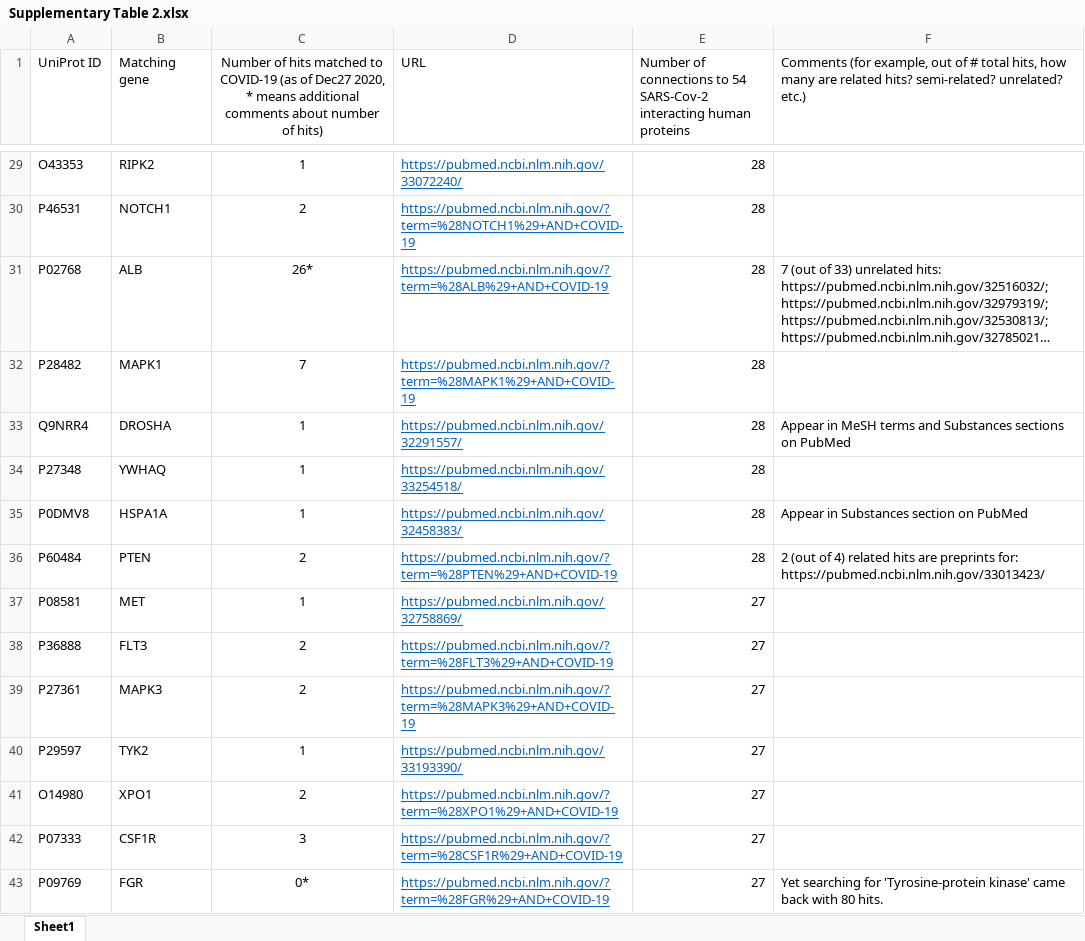
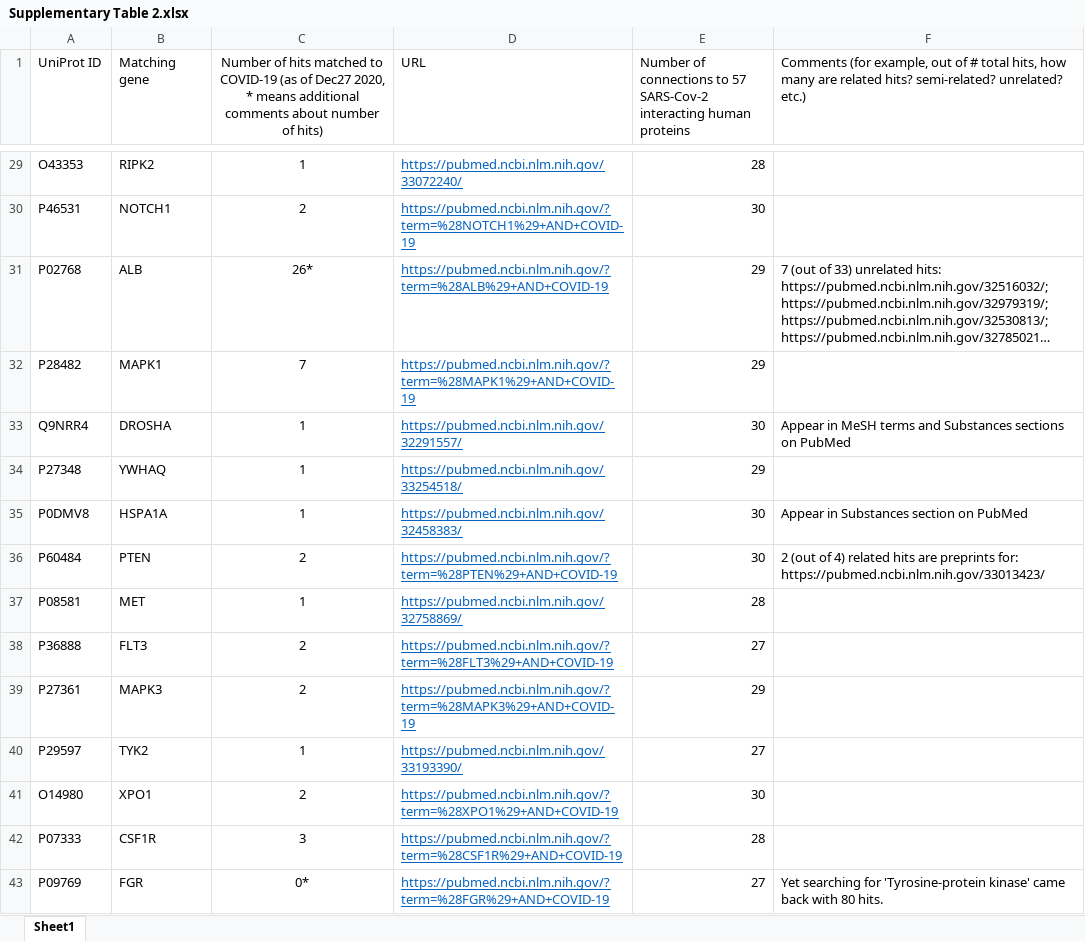
Before and after one commit to ubcxzhang/COVIDnetwork, an Excel workbook: Supplementary_materials/Supplementary Table 2.xlsx, sheet Sheet1, drawn as a sheet; only a part is shown, gaps mark what is left out; long unchanged cells end in …; values as stored, in another font and other column widths than the file's, no borders; the diff covers the shown part only; the diff names each change by its address in the sheet, - before the commit and + after, or states it on an @@ line.

```diff
--- a/Supplementary_materials/Supplementary Table 2.xlsx (sheet Sheet1)
+++ b/Supplementary_materials/Supplementary Table 2.xlsx (sheet Sheet1)
-E1: …connections to 54 SARS-Cov-2 interacting…
+E1: …connections to 57 SARS-Cov-2 interacting…
-E30: 28
+E30: 30
-E31:E32: 28
+E31:E32: 29
-E33: 28
+E33: 30
-E34: 28
+E34: 29
-E35:E36: 28
+E35:E36: 30
-E37: 27
+E37: 28
-E39: 27
+E39: 29
-E41: 27
+E41: 30
-E42: 27
+E42: 28
```
Also changed, not shown: 201 edited cells elsewhere in this sheet, Supplementary_materials/Supplementary Table 1.xlsx, Supplementary_materials/Supplementary Table 3.xlsx, 15 other files.
